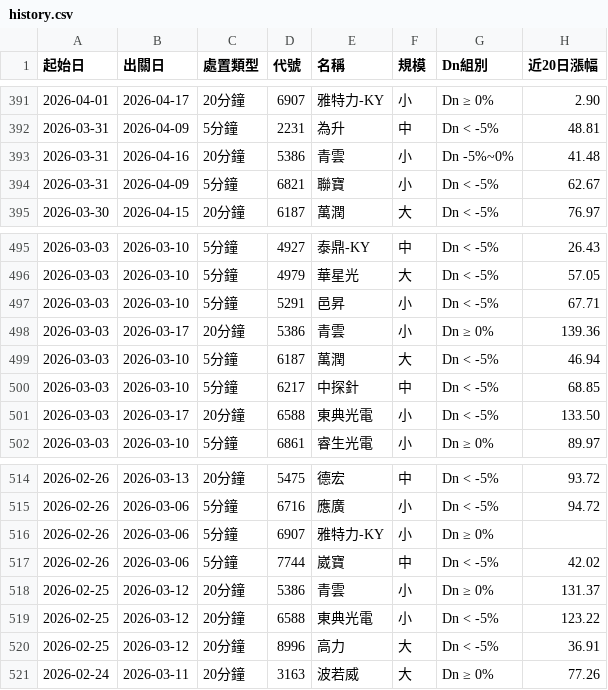
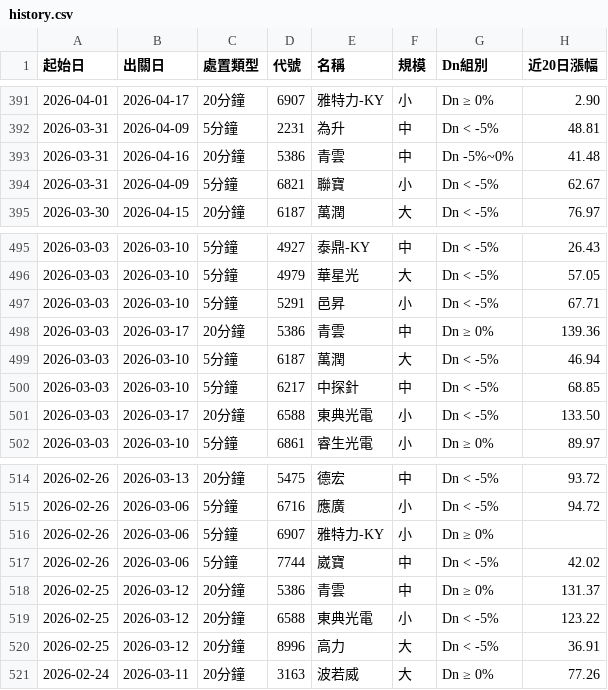
Before and after one commit to KevinYang515/disposal-signals, a CSV file: data/history.csv, drawn as a sheet; only a part is shown, gaps mark what is left out; the diff names each change by its address in the sheet, - before the commit and + after, or states it on an @@ line.

```diff
--- a/data/history.csv
+++ b/data/history.csv
-F393 (規模): 小
+F393 (規模): 中
-F498 (規模): 小
+F498 (規模): 中
-F518 (規模): 小
+F518 (規模): 中
```
Also changed, not shown: data/history_tail20.csv, data/signals.csv, 3 other files.
